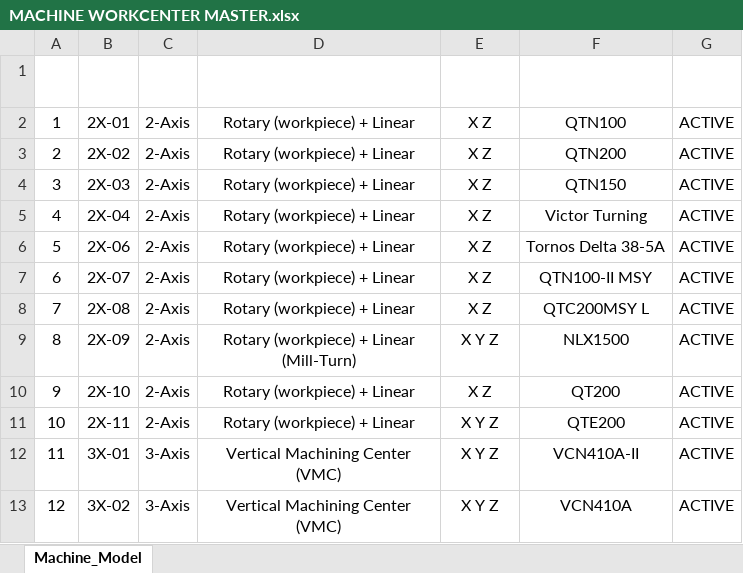
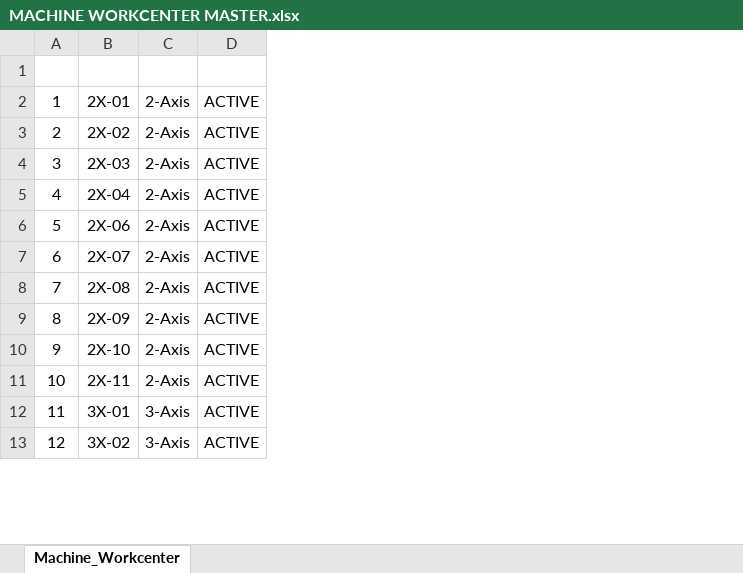
Before and after one commit to HakimHisham1991/Tool-Master-Control, an Excel workbook: CNCToolingDatabase/Data/MACHINE WORKCENTER MASTER.xlsx, sheet Machine_Workcenter, drawn as a sheet; only a part is shown; values as stored, in another font and other column widths than the file's, no borders; table styles not drawn; the diff names each change by its address in the sheet, - before the commit and + after, or states it on an @@ line.

Commit message:
Refactor DbSeeder to enhance loading of machine workcenters from Excel
- Updated the DbSeeder to dynamically load machine workcenters from "MACHINE WORKCENTER MASTER.xlsx", improving maintainability and flexibility.
- Incorporated an isActive status for machine workcenters in the seeding process, allowing for a more accurate representation of their activity state.

```diff
--- a/CNCToolingDatabase/Data/MACHINE WORKCENTER MASTER.xlsx (sheet Machine_Workcenter)
+++ b/CNCToolingDatabase/Data/MACHINE WORKCENTER MASTER.xlsx (sheet Machine_Workcenter)
-sheet tab: Machine_Model
+sheet tab: Machine_Workcenter
-column D (Type and Kinematics), rows 2-13: Rotary (workpiece) + Linear | Rotary (workpiece) + Linear | Rotary (workpiece) + Linear | Rotary (workpiece) + Linear | Rotary (workpiece) + Linear | Rotary (workpiece) + Linear | Rotary (workpiece) + Linear | Rotary (workpiece) + Linear (Mill-Turn) | Rotary (workpiece) + Linear | Rotary (workpiece) + Linear | Vertical Machining Center (VMC) | Vertical Machining Center (VMC)
-column E (Available Axes), rows 2-13: X Z | X Z | X Z | X Z | X Z | X Z | X Z | X Y Z | X Z | X Y Z | X Y Z | X Y Z
-column F (Machine Model), rows 2-13: QTN100 | QTN200 | QTN150 | Victor Turning | Tornos Delta 38-5A | QTN100-II MSY | QTC200MSY L | NLX1500 | QT200 | QTE200 | VCN410A-II | VCN410A
```
Also changed, not shown: 19 other files.
